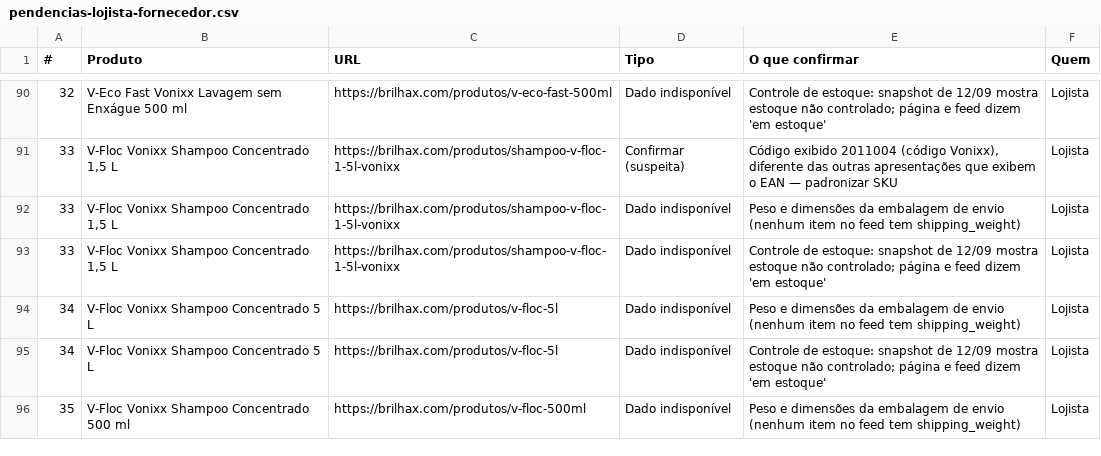
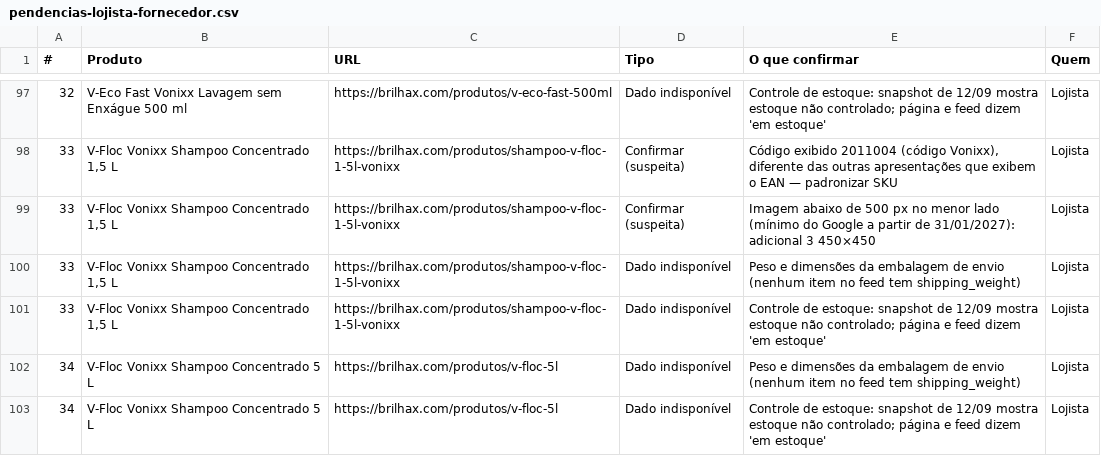
Before and after one commit to avilaops/lojas.avilaops.com, a CSV file: output/auditoria-brilhax-2026-09-28/pendencias-lojista-fornecedor.csv, drawn as a sheet; only a part is shown, gaps mark what is left out; the shorter side is filled out with more unchanged rows; the diff covers the shown part only.

```diff
--- a/output/auditoria-brilhax-2026-09-28/pendencias-lojista-fornecedor.csv
+++ b/output/auditoria-brilhax-2026-09-28/pendencias-lojista-fornecedor.csv
@@ -91,2 +98,3 @@
 33;V-Floc Vonixx Shampoo Concentrado 1,5 L;https://brilhax.com/produtos/shampoo-v-floc-1-5l-vonixx;Confirmar (suspeita);Código exibido 2011004 (código Vonixx), diferente das outras apresentações que exibem o EAN — padronizar SKU;Lojista
+33;V-Floc Vonixx Shampoo Concentrado 1,5 L;https://brilhax.com/produtos/shampoo-v-floc-1-5l-vonixx;Confirmar (suspeita);Imagem abaixo de 500 px no menor lado (mínimo do Google a partir de 31/01/2027): adicional 3 450×450;Lojista
 33;V-Floc Vonixx Shampoo Concentrado 1,5 L;https://brilhax.com/produtos/shampoo-v-floc-1-5l-vonixx;Dado indisponível;Peso e dimensões da embalagem de envio (nenhum item no feed tem shipping_weight);Lojista
```
Also changed, not shown: 14 added rows elsewhere in this file, 24 other files.
